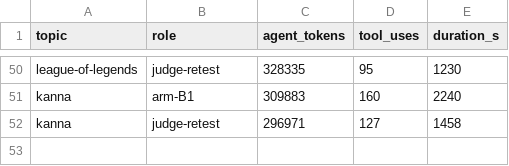
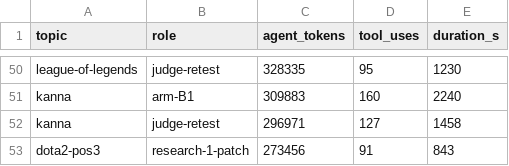
Before and after one commit to yi-li-yang/deep-research, a TSV file: evals/build/cost.tsv, drawn as a sheet; only a part is shown, gaps mark what is left out; the diff names each change by its address in the sheet, - before the commit and + after, or states it on an @@ line.

```diff
--- a/evals/build/cost.tsv
+++ b/evals/build/cost.tsv
+row 53: dota2-pos3 | research-1-patch | 273456 | 91 | 843
```
